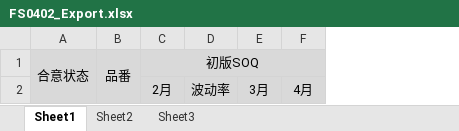
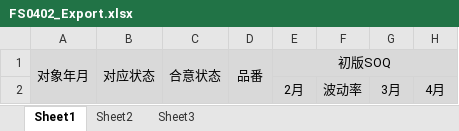
Before and after one commit to wangfang2021/bomescproject, an Excel workbook: SPPSApi/Doc/Template/FS0402_Export.xlsx, sheet Sheet1, drawn as a sheet; only a part is shown; values as stored, in another font and other column widths than the file's, no borders; the diff names each change by its address in the sheet, - before the commit and + after, or states it on an @@ line.

```diff
--- a/SPPSApi/Doc/Template/FS0402_Export.xlsx (sheet Sheet1)
+++ b/SPPSApi/Doc/Template/FS0402_Export.xlsx (sheet Sheet1)
+column A, row 1: 对象年月
+column B, row 1: 对应状态
```
Also changed, not shown: 15 other files.
